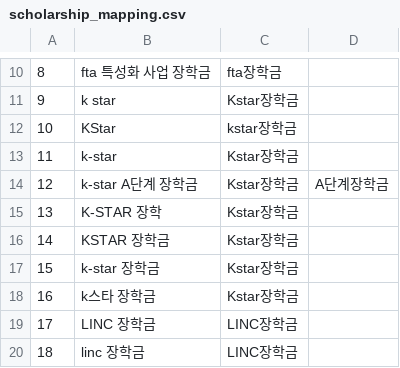
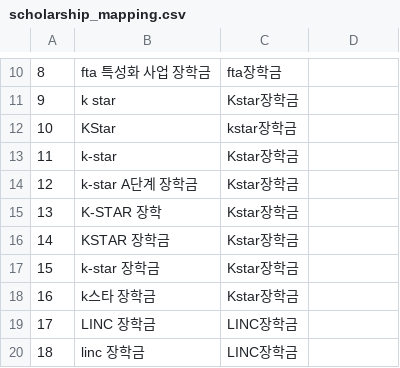
Before and after one commit to Byeongryul/kmu_chatbot_AI, a CSV file: rsc/data_mapping/scholarship_mapping.csv, drawn as a sheet; only a part is shown, gaps mark what is left out.

```diff
--- a/rsc/data_mapping/scholarship_mapping.csv
+++ b/rsc/data_mapping/scholarship_mapping.csv
@@ -13,3 +13,3 @@
 11,k-star,Kstar장학금,
-12,k-star A단계 장학금,Kstar장학금,A단계장학금
+12,k-star A단계 장학금,Kstar장학금,
 13,K-STAR 장학,Kstar장학금,
```
Also changed, not shown: 5 other files.
